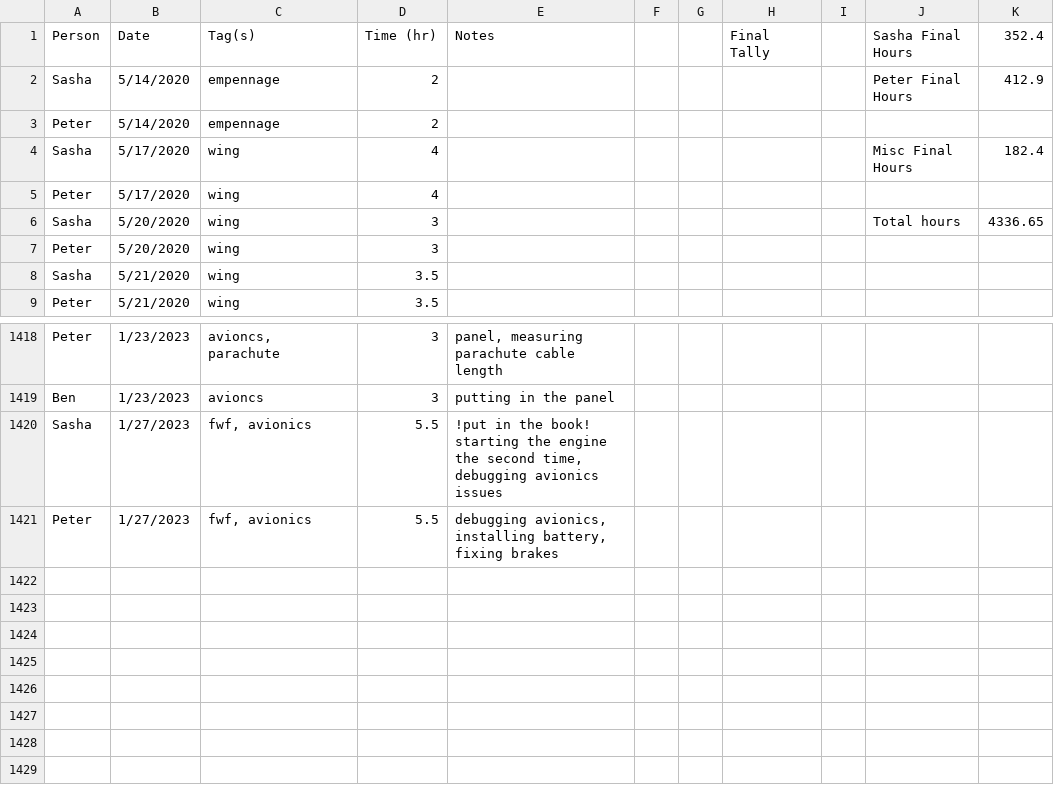
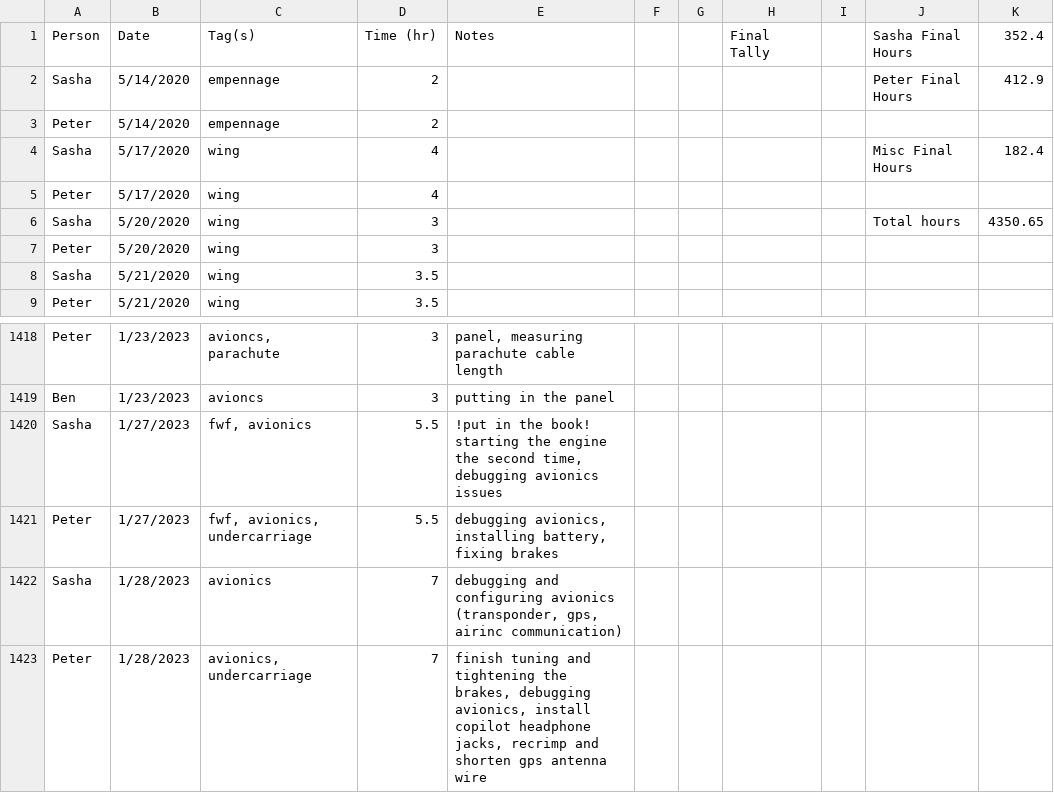
Before and after one commit to pzhokhov/pzhokhov.github.io, a CSV file: data/hours.csv, drawn as a sheet; only a part is shown, gaps mark what is left out.

```diff
--- a/data/hours.csv
+++ b/data/hours.csv
@@ -5,3 +5,3 @@ Sasha,5/17/2020,wing,4,,,,,,Misc Final Hours,182.4
 Peter,5/17/2020,wing,4,,,,,,,
-Sasha,5/20/2020,wing,3,,,,,,Total hours,4336.65
+Sasha,5/20/2020,wing,3,,,,,,Total hours,4350.65
 Peter,5/20/2020,wing,3,,,,,,,
@@ -1421,2 +1421,4 @@ Ben,1/23/2023,avioncs ,3,putting in the panel,,,,,,
 Sasha,1/27/2023,"fwf, avionics",5.5,"!put in the book! starting the engine the second time, debugging avionics issues",,,,,,
-Peter,1/27/2023,"fwf, avionics",5.5,"debugging avionics, installing battery, fixing brakes",,,,,,
+Peter,1/27/2023,"fwf, avionics, undercarriage",5.5,"debugging avionics, installing battery, fixing brakes",,,,,,
+Sasha,1/28/2023,avionics,7,"debugging and configuring avionics (transponder, gps, airinc communication)",,,,,,
+Peter,1/28/2023,"avionics, undercarriage",7,"finish tuning and tightening the brakes, debugging avionics, install copilot headphone jacks, recrimp and shorten gps antenna wire",,,,,,
```
Also changed, not shown: 1 other file.
